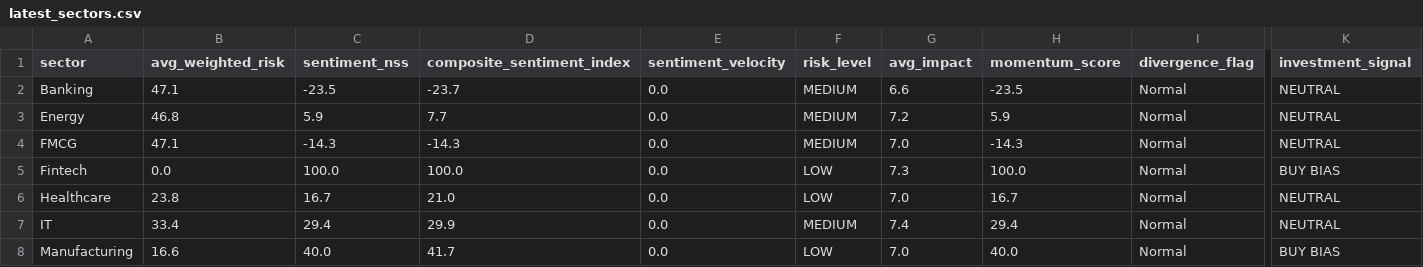
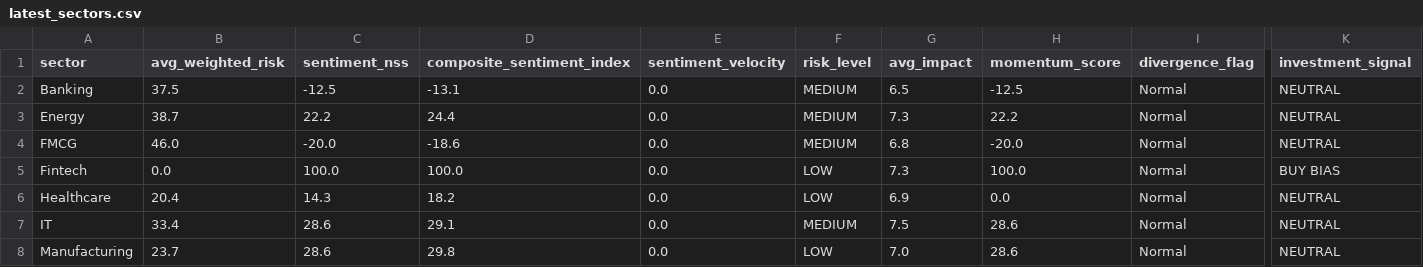
Before and after one commit to SatyamSk/MarketPulseAIData, a CSV file: latest_sectors.csv, drawn as a sheet; only a part is shown, gaps mark what is left out; the diff covers the shown part only; the diff names each change by its address in the sheet, - before the commit and + after, or states it on an @@ line.

Commit message:
Update sectors 2026-03-21T03:10:34.358404+05:30

```diff
--- a/latest_sectors.csv
+++ b/latest_sectors.csv
-B2 (avg_weighted_risk): 47.1
+B2 (avg_weighted_risk): 37.5
-C2 (sentiment_nss): -23.5
+C2 (sentiment_nss): -12.5
-D2 (composite_sentiment_index): -23.7
+D2 (composite_sentiment_index): -13.1
-G2 (avg_impact): 6.6
+G2 (avg_impact): 6.5
-H2 (momentum_score): -23.5
+H2 (momentum_score): -12.5
-B3 (avg_weighted_risk): 46.8
+B3 (avg_weighted_risk): 38.7
-C3 (sentiment_nss): 5.9
+C3 (sentiment_nss): 22.2
-D3 (composite_sentiment_index): 7.7
+D3 (composite_sentiment_index): 24.4
-G3 (avg_impact): 7.2
+G3 (avg_impact): 7.3
-H3 (momentum_score): 5.9
+H3 (momentum_score): 22.2
-B4 (avg_weighted_risk): 47.1
+B4 (avg_weighted_risk): 46.0
-C4 (sentiment_nss): -14.3
+C4 (sentiment_nss): -20.0
-D4 (composite_sentiment_index): -14.3
+D4 (composite_sentiment_index): -18.6
-G4 (avg_impact): 7.0
+G4 (avg_impact): 6.8
-H4 (momentum_score): -14.3
+H4 (momentum_score): -20.0
-B6 (avg_weighted_risk): 23.8
+B6 (avg_weighted_risk): 20.4
-C6 (sentiment_nss): 16.7
+C6 (sentiment_nss): 14.3
-D6 (composite_sentiment_index): 21.0
+D6 (composite_sentiment_index): 18.2
-G6 (avg_impact): 7.0
+G6 (avg_impact): 6.9
-H6 (momentum_score): 16.7
+H6 (momentum_score): 0.0
-C7 (sentiment_nss): 29.4
+C7 (sentiment_nss): 28.6
-D7 (composite_sentiment_index): 29.9
+D7 (composite_sentiment_index): 29.1
-G7 (avg_impact): 7.4
+G7 (avg_impact): 7.5
-H7 (momentum_score): 29.4
+H7 (momentum_score): 28.6
-B8 (avg_weighted_risk): 16.6
+B8 (avg_weighted_risk): 23.7
-C8 (sentiment_nss): 40.0
+C8 (sentiment_nss): 28.6
-D8 (composite_sentiment_index): 41.7
+D8 (composite_sentiment_index): 29.8
-H8 (momentum_score): 40.0
+H8 (momentum_score): 28.6
-K8 (investment_signal): BUY BIAS
+K8 (investment_signal): NEUTRAL
```
Also changed, not shown: 15 edited cells elsewhere in this file.
